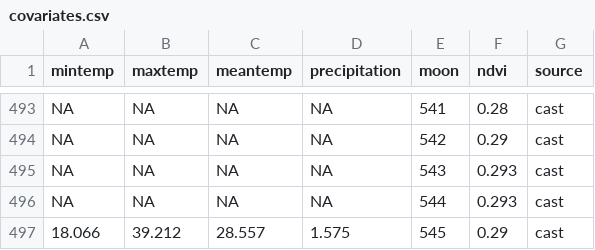
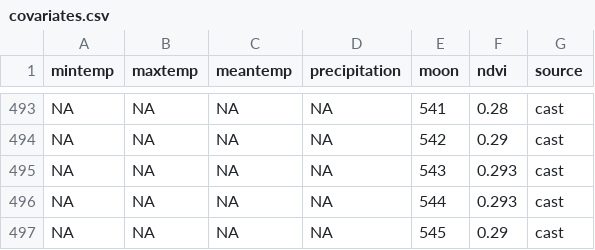
Before and after one commit to weecology/portal-forecasts, a CSV file: data/covariates.csv, drawn as a sheet; only a part is shown, gaps mark what is left out.

```diff
--- a/data/covariates.csv
+++ b/data/covariates.csv
@@ -496,2 +496,2 @@ NA,NA,NA,NA,543,0.293,"cast"
 NA,NA,NA,NA,544,0.293,"cast"
-18.066,39.212,28.557,1.575,545,0.29,"cast"
+NA,NA,NA,NA,545,0.29,"cast"
```
Also changed, not shown: data/covariate_casts.csv, data/moon_dates.csv, 1 other file.
